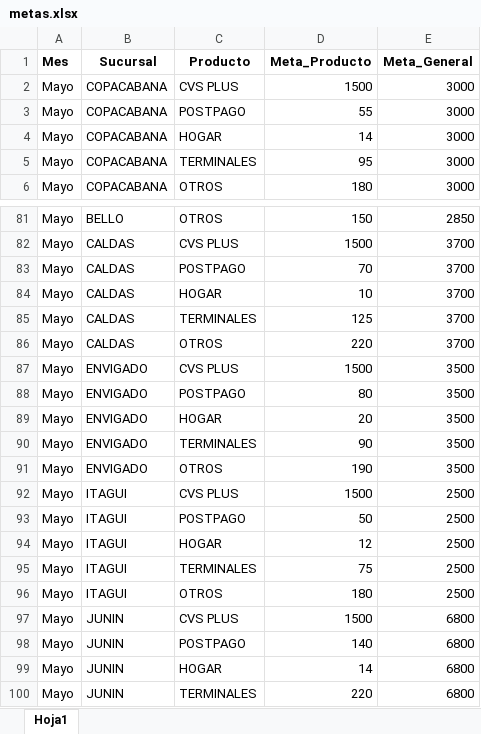
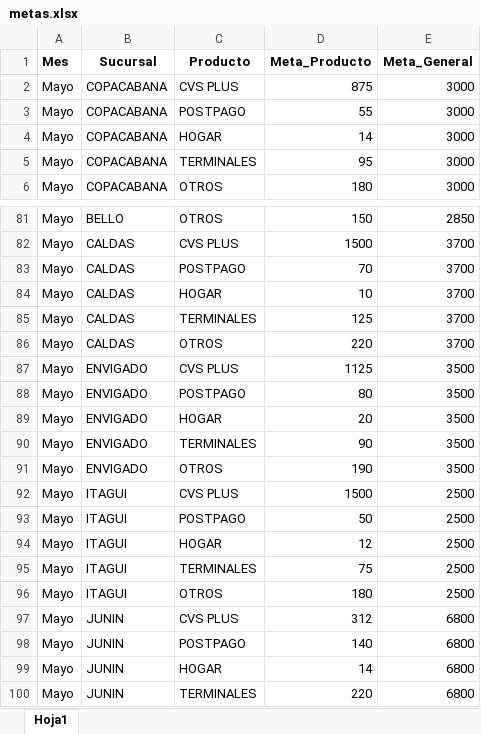
Before and after one commit to Paolam1903/mayocvs, an Excel workbook: data/metas.xlsx, sheet Hoja1, drawn as a sheet; only a part is shown, gaps mark what is left out; values as stored, in another font and other column widths than the file's, no borders; the diff names each change by its address in the sheet, - before the commit and + after, or states it on an @@ line.

Commit message:
Add files via upload

```diff
--- a/data/metas.xlsx (sheet Hoja1)
+++ b/data/metas.xlsx (sheet Hoja1)
-D2 (Meta_Producto): 1500
+D2 (Meta_Producto): 875
-D87 (Meta_Producto): 1500
+D87 (Meta_Producto): 1125
-D97 (Meta_Producto): 1500
+D97 (Meta_Producto): 312
```
